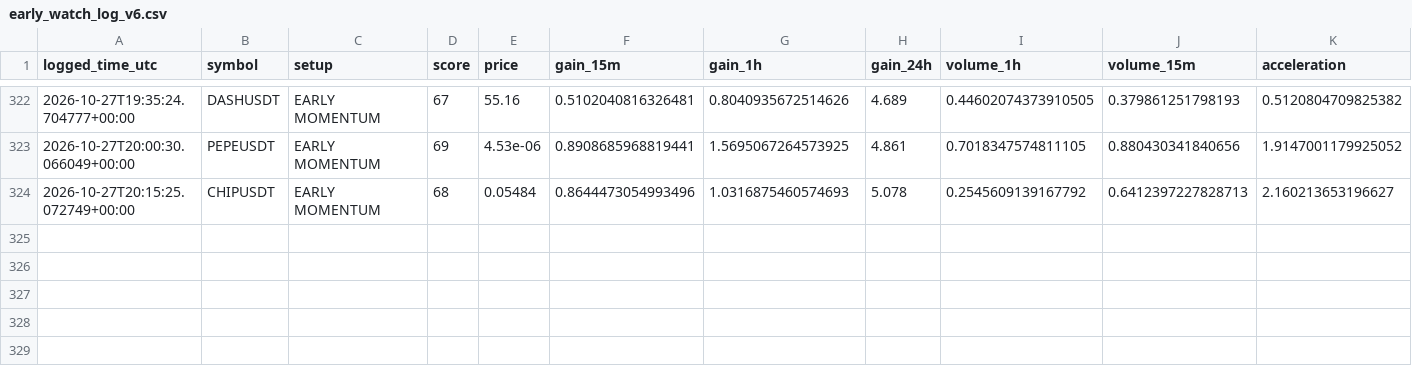
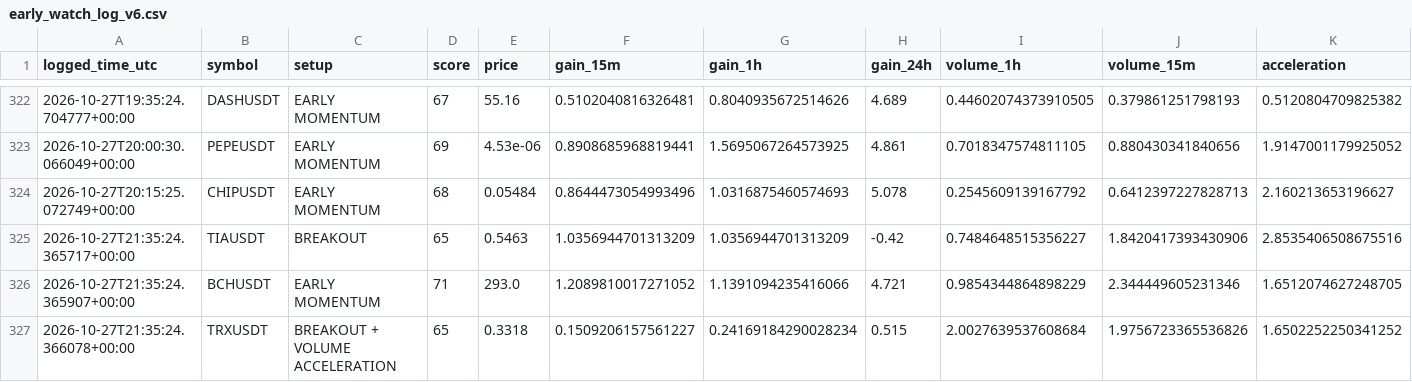
Before and after one commit to solom20232007/v6, a CSV file: early_watch_log_v6.csv, drawn as a sheet; only a part is shown, gaps mark what is left out; rows hold the shown columns only; the diff names each change by its address in the sheet, - before the commit and + after, or states it on an @@ line.

```diff
--- a/early_watch_log_v6.csv
+++ b/early_watch_log_v6.csv
+row 325: 2026-10-27T21:35:24.365717+00:00 | TIAUSDT | BREAKOUT | 65 | 0.5463 | 1.0356944701313209 | 1.0356944701313209 | -0.42 | 0.7484648515356227 | 1.8420417393430906 | 2.8535406508675516
+row 326: 2026-10-27T21:35:24.365907+00:00 | BCHUSDT | EARLY MOMENTUM | 71 | 293.0 | 1.2089810017271052 | 1.1391094235416066 | 4.721 | 0.9854344864898229 | 2.344449605231346 | 1.6512074627248705
+row 327: 2026-10-27T21:35:24.366078+00:00 | TRXUSDT | BREAKOUT + VOLUME ACCELERATION | 65 | 0.3318 | 0.1509206157561227 | 0.24169184290028234 | 0.515 | 2.0027639537608684 | 1.9756723365536826 | 1.6502252250341252
```
Also changed, not shown: early_scan_diagnostics_v6.csv, 1 other file.
